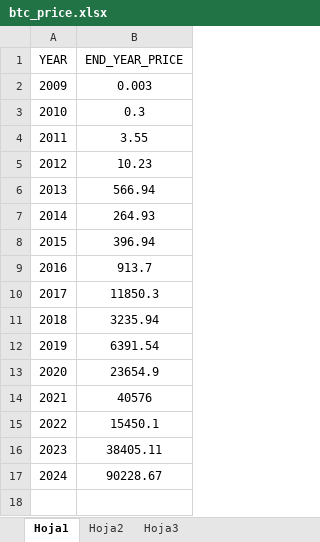
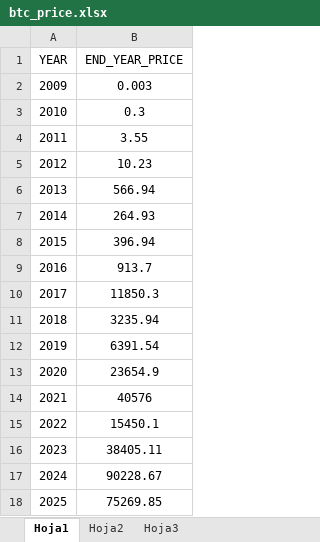
Before and after one commit to Darthpaul0/avisos-btc-site, an Excel workbook: data/btc_price.xlsx, sheet Hoja1, drawn as a sheet; values as stored, in another font and other column widths than the file's, no borders; the diff names each change by its address in the sheet, - before the commit and + after, or states it on an @@ line.

```diff
--- a/data/btc_price.xlsx (sheet Hoja1)
+++ b/data/btc_price.xlsx (sheet Hoja1)
+row 18: 2025 | 75269.85
```
Also changed, not shown: data/avisosbtc_metrics.xlsx.
